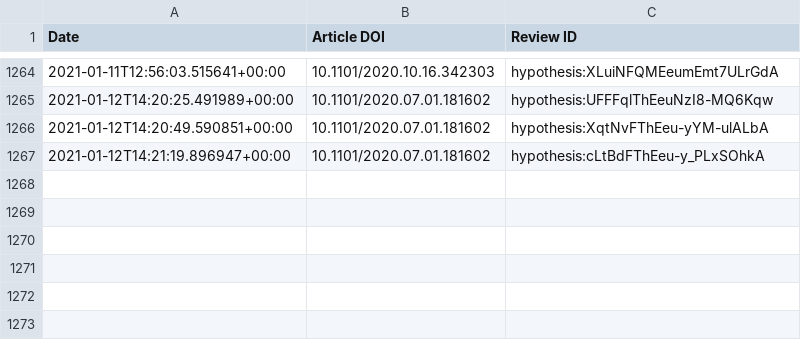
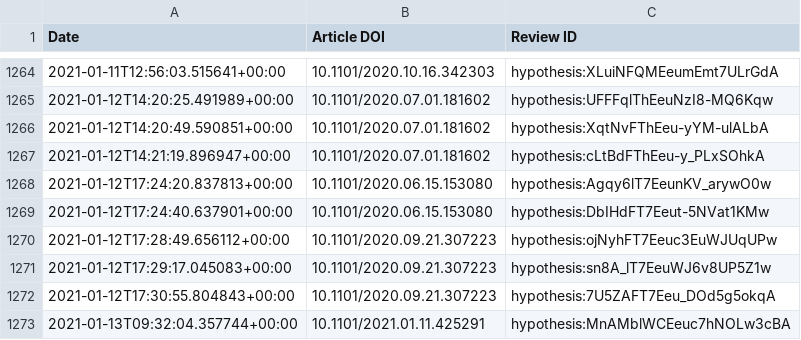
Before and after one commit to sciety/sciety, a CSV file: data/reviews/b560187e-f2fb-4ff9-a861-a204f3fc0fb0.csv, drawn as a sheet; only a part is shown, gaps mark what is left out.

Commit message:
Update event data despite find-pci-reviews 404 error

```diff
--- a/data/reviews/b560187e-f2fb-4ff9-a861-a204f3fc0fb0.csv
+++ b/data/reviews/b560187e-f2fb-4ff9-a861-a204f3fc0fb0.csv
@@ -1267 +1267,7 @@ Date,Article DOI,Review ID
 2021-01-12T14:21:19.896947+00:00,10.1101/2020.07.01.181602,hypothesis:cLtBdFThEeu-y_PLxSOhkA
+2021-01-12T17:24:20.837813+00:00,10.1101/2020.06.15.153080,hypothesis:Agqy6lT7EeunKV_arywO0w
+2021-01-12T17:24:40.637901+00:00,10.1101/2020.06.15.153080,hypothesis:DbIHdFT7Eeut-5NVat1KMw
+2021-01-12T17:28:49.656112+00:00,10.1101/2020.09.21.307223,hypothesis:ojNyhFT7Eeuc3EuWJUqUPw
+2021-01-12T17:29:17.045083+00:00,10.1101/2020.09.21.307223,hypothesis:sn8A_lT7EeuWJ6v8UP5Z1w
+2021-01-12T17:30:55.804843+00:00,10.1101/2020.09.21.307223,hypothesis:7U5ZAFT7Eeu_DOd5g5okqA
+2021-01-13T09:32:04.357744+00:00,10.1101/2021.01.11.425291,hypothesis:MnAMblWCEeuc7hNOLw3cBA
```
Also changed, not shown: data/endorsements/b560187e-f2fb-4ff9-a861-a204f3fc0fb0.csv.
